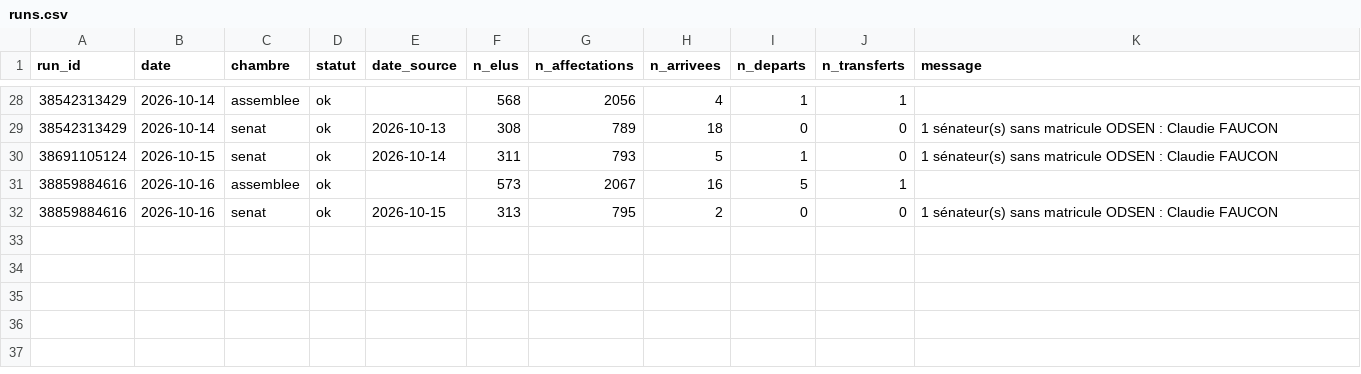
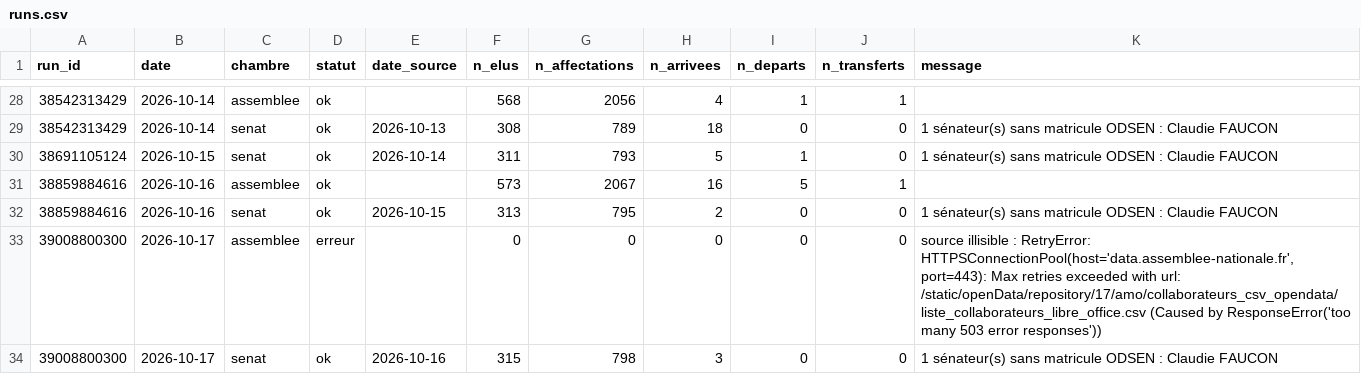
Before and after one commit to publicdatanetwork-dataparl/collaborateurs, a CSV file: data/runs.csv, drawn as a sheet; only a part is shown, gaps mark what is left out.

```diff
--- a/data/runs.csv
+++ b/data/runs.csv
@@ -32 +32,3 @@ run_id,date,chambre,statut,date_source,n_elus,n_affectations,n_arrivees,n_depart
 38859884616,2026-10-16,senat,ok,2026-10-15,313,795,2,0,0,1 sénateur(s) sans matricule ODSEN : Claudie FAUCON
+39008800300,2026-10-17,assemblee,erreur,,0,0,0,0,0,"source illisible : RetryError: HTTPSConnectionPool(host='data.assemblee-nationale.fr', port=443): Max retries exceeded with url: /static/openData/repository/17/amo/collaborateurs_csv_opendata/liste_collaborateurs_libre_office.csv (Caused by ResponseError('too many 503 error responses'))"
+39008800300,2026-10-17,senat,ok,2026-10-16,315,798,3,0,0,1 sénateur(s) sans matricule ODSEN : Claudie FAUCON
```
Also changed, not shown: data/derive/collaborateurs.csv, data/derive/periodes.csv, 3 other files.
